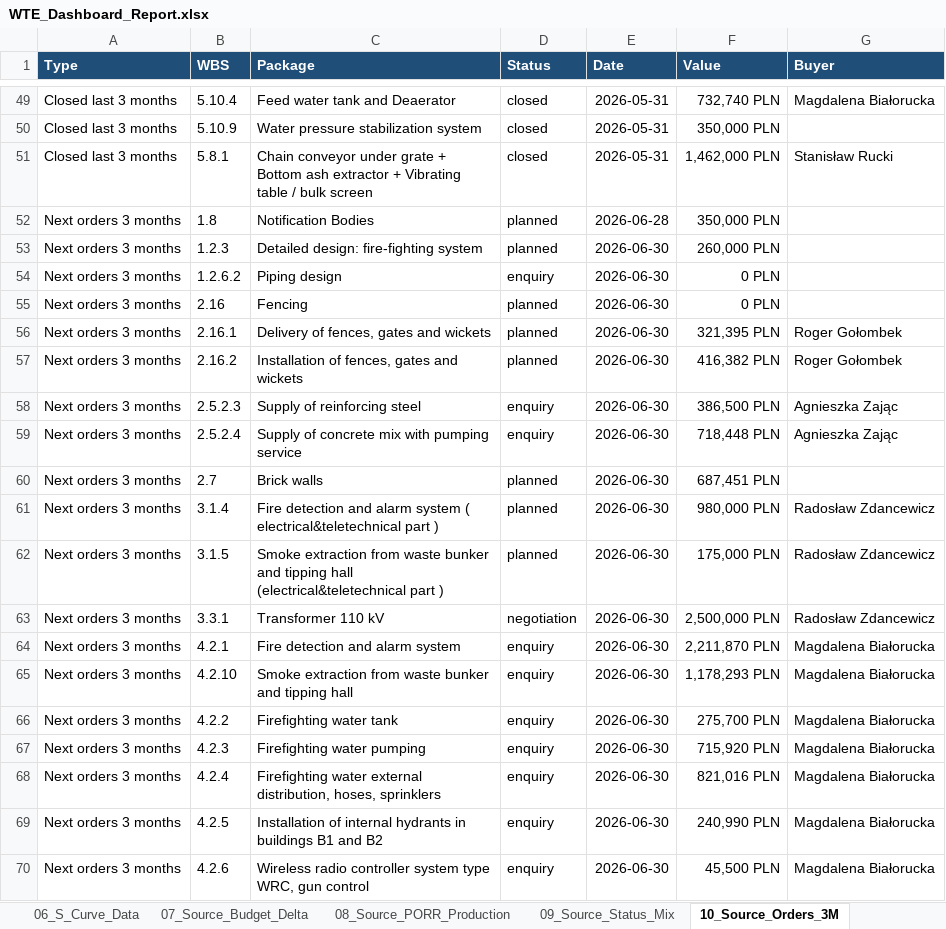
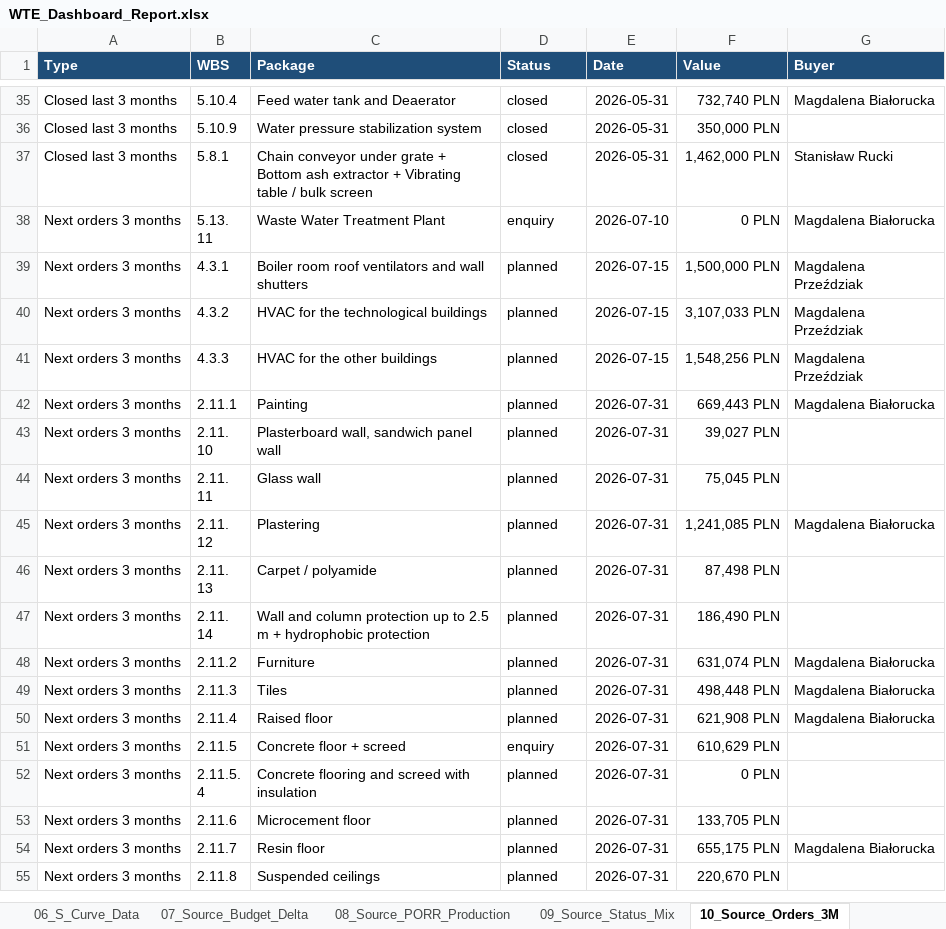
Before and after one commit to aldotermomeccanica-bit/wte-dashboard-wloclawek, an Excel workbook: docs/reports/WTE_Dashboard_Report.xlsx, sheet 10_Source_Orders_3M, drawn as a sheet; only a part is shown, gaps mark what is left out; the shorter side is filled out with more unchanged rows; values as stored, in another font and other column widths than the file's, no borders; removed rows and columns are numbered as before the commit, all else as after; the diff covers the shown part only; the diff names each change by its address in the sheet, - before the commit and + after, or states it on an @@ line.

```diff
--- a/docs/reports/WTE_Dashboard_Report.xlsx (sheet 10_Source_Orders_3M)
+++ b/docs/reports/WTE_Dashboard_Report.xlsx (sheet 10_Source_Orders_3M)
-row 52: Next orders 3 months | 1.8 | Notification Bodies | planned | 2026-06-28 | 350,000 PLN
-row 53: Next orders 3 months | 1.2.3 | Detailed design: fire-fighting system | planned | 2026-06-30 | 260,000 PLN
-row 54: Next orders 3 months | 1.2.6.2 | Piping design | enquiry | 2026-06-30 | 0 PLN
-row 55: Next orders 3 months | 2.16 | Fencing | planned | 2026-06-30 | 0 PLN
-row 56: Next orders 3 months | 2.16.1 | Delivery of fences, gates and wickets | planned | 2026-06-30 | 321,395 PLN | Roger Gołombek
-row 57: Next orders 3 months | 2.16.2 | Installation of fences, gates and wickets | planned | 2026-06-30 | 416,382 PLN | Roger Gołombek
-row 58: Next orders 3 months | 2.5.2.3 | Supply of reinforcing steel | enquiry | 2026-06-30 | 386,500 PLN | Agnieszka Zając
-row 59: Next orders 3 months | 2.5.2.4 | Supply of concrete mix with pumping service | enquiry | 2026-06-30 | 718,448 PLN | Agnieszka Zając
-row 60: Next orders 3 months | 2.7 | Brick walls | planned | 2026-06-30 | 687,451 PLN
-row 61: Next orders 3 months | 3.1.4 | Fire detection and alarm system ( electrical&teletechnical part ) | planned | 2026-06-30 | 980,000 PLN | Radosław Zdancewicz
-row 62: Next orders 3 months | 3.1.5 | Smoke extraction from waste bunker and tipping hall (electrical&teletechnical part ) | planned | 2026-06-30 | 175,000 PLN | Radosław Zdancewicz
-row 63: Next orders 3 months | 3.3.1 | Transformer 110 kV | negotiation | 2026-06-30 | 2,500,000 PLN | Radosław Zdancewicz
-row 64: Next orders 3 months | 4.2.1 | Fire detection and alarm system | enquiry | 2026-06-30 | 2,211,870 PLN | Magdalena Białorucka
-row 65: Next orders 3 months | 4.2.10 | Smoke extraction from waste bunker and tipping hall | enquiry | 2026-06-30 | 1,178,293 PLN | Magdalena Białorucka
-row 66: Next orders 3 months | 4.2.2 | Firefighting water tank | enquiry | 2026-06-30 | 275,700 PLN | Magdalena Białorucka
-row 67: Next orders 3 months | 4.2.3 | Firefighting water pumping | enquiry | 2026-06-30 | 715,920 PLN | Magdalena Białorucka
-row 68: Next orders 3 months | 4.2.4 | Firefighting water external distribution, hoses, sprinklers | enquiry | 2026-06-30 | 821,016 PLN | Magdalena Białorucka
-row 69: Next orders 3 months | 4.2.5 | Installation of internal hydrants in buildings B1 and B2 | enquiry | 2026-06-30 | 240,990 PLN | Magdalena Białorucka
-row 70: Next orders 3 months | 4.2.6 | Wireless radio controller system type WRC, gun control | enquiry | 2026-06-30 | 45,500 PLN | Magdalena Białorucka
```
Also changed, not shown: 3 added rows, 28 removed rows and 7 edited cells elsewhere in this sheet, sheet 04_Orders_3M, sheet 11_Source_S_Curve_Data, sheet 07_Source_Budget_Delta, sheet 08_Source_PORR_Production, sheet 09_Source_Status_Mix, sheet 00_Report, hidden cells, 21 other files.
